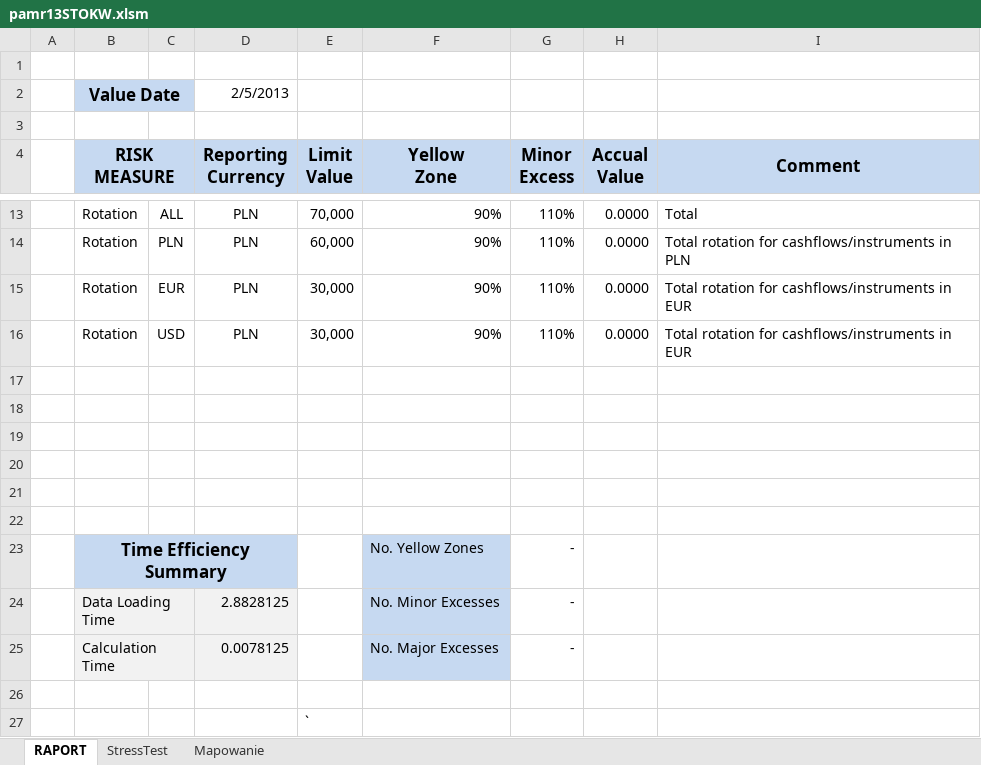
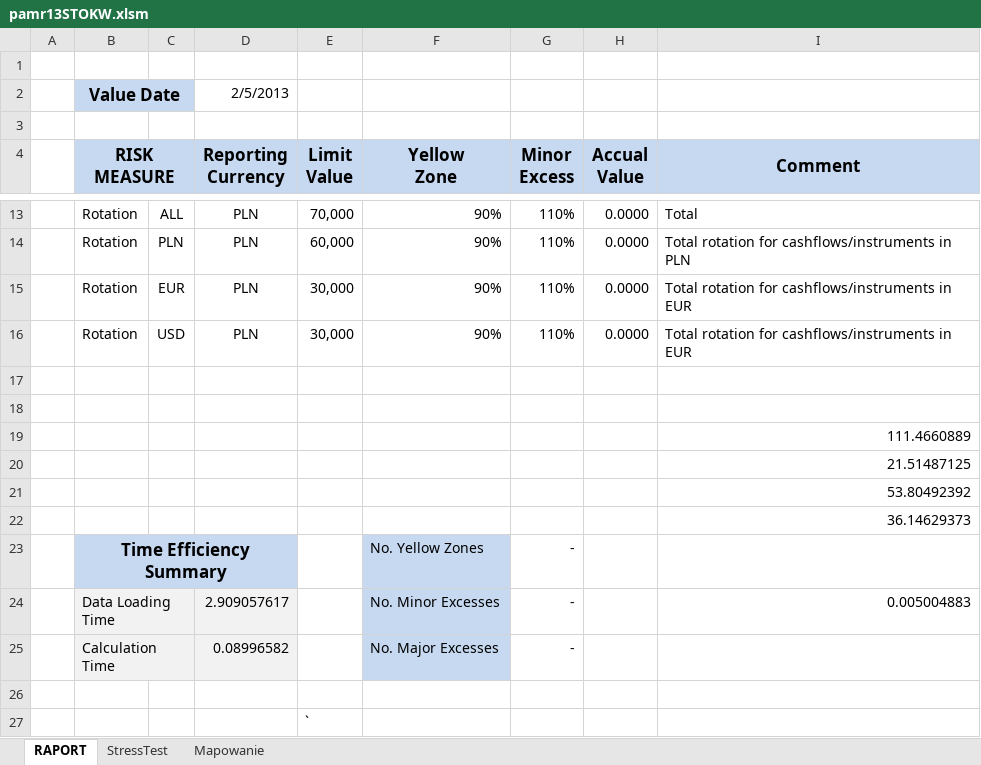
Before and after one commit to expectedshortfall/PAMR, an Excel workbook: pamr13STOKW.xlsm, sheet RAPORT, drawn as a sheet; only a part is shown, gaps mark what is left out; values as stored, in another font and other column widths than the file's, no borders; conditional formats not drawn; the diff names each change by its address in the sheet, - before the commit and + after, or states it on an @@ line.

```diff
--- a/pamr13STOKW.xlsm (sheet RAPORT)
+++ b/pamr13STOKW.xlsm (sheet RAPORT)
-I19 (Comment): (empty)
+I19 (Comment): 111.4660889
-I20 (Comment): (empty)
+I20 (Comment): 21.51487125
-I21 (Comment): (empty)
+I21 (Comment): 53.80492392
-I22 (Comment): (empty)
+I22 (Comment): 36.14629373
-D24 (Reporting Currency): 2.8828125
+D24 (Reporting Currency): 2.909057617
-I24 (Comment): (empty)
+I24 (Comment): 0.005004883
-D25 (Reporting Currency): 0.0078125
+D25 (Reporting Currency): 0.08996582
```
Also changed, not shown: charts or pictures, 11 other files.
